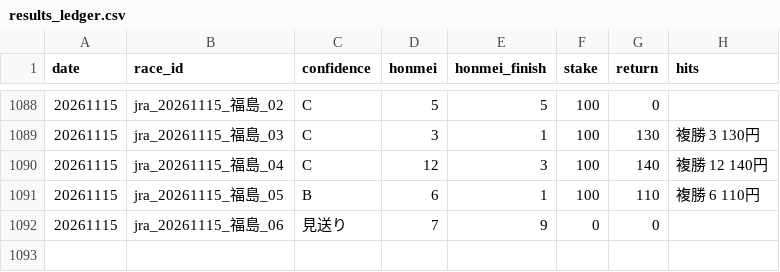
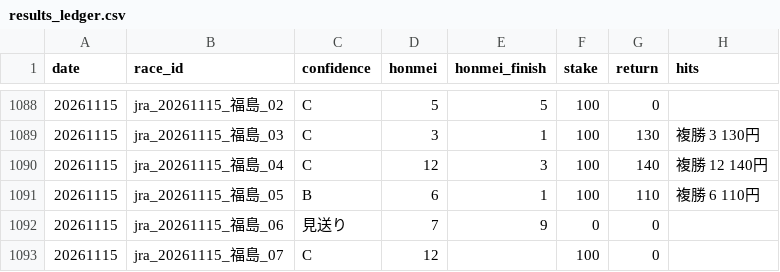
Before and after one commit to bunbunbunzai/keiba-ai, a CSV file: results_ledger.csv, drawn as a sheet; only a part is shown, gaps mark what is left out; the diff names each change by its address in the sheet, - before the commit and + after, or states it on an @@ line.

```diff
--- a/results_ledger.csv
+++ b/results_ledger.csv
+row 1093: 20261115 | jra_20261115_福島_07 | C | 12 |  | 100 | 0
```
Also changed, not shown: 15 other files.
